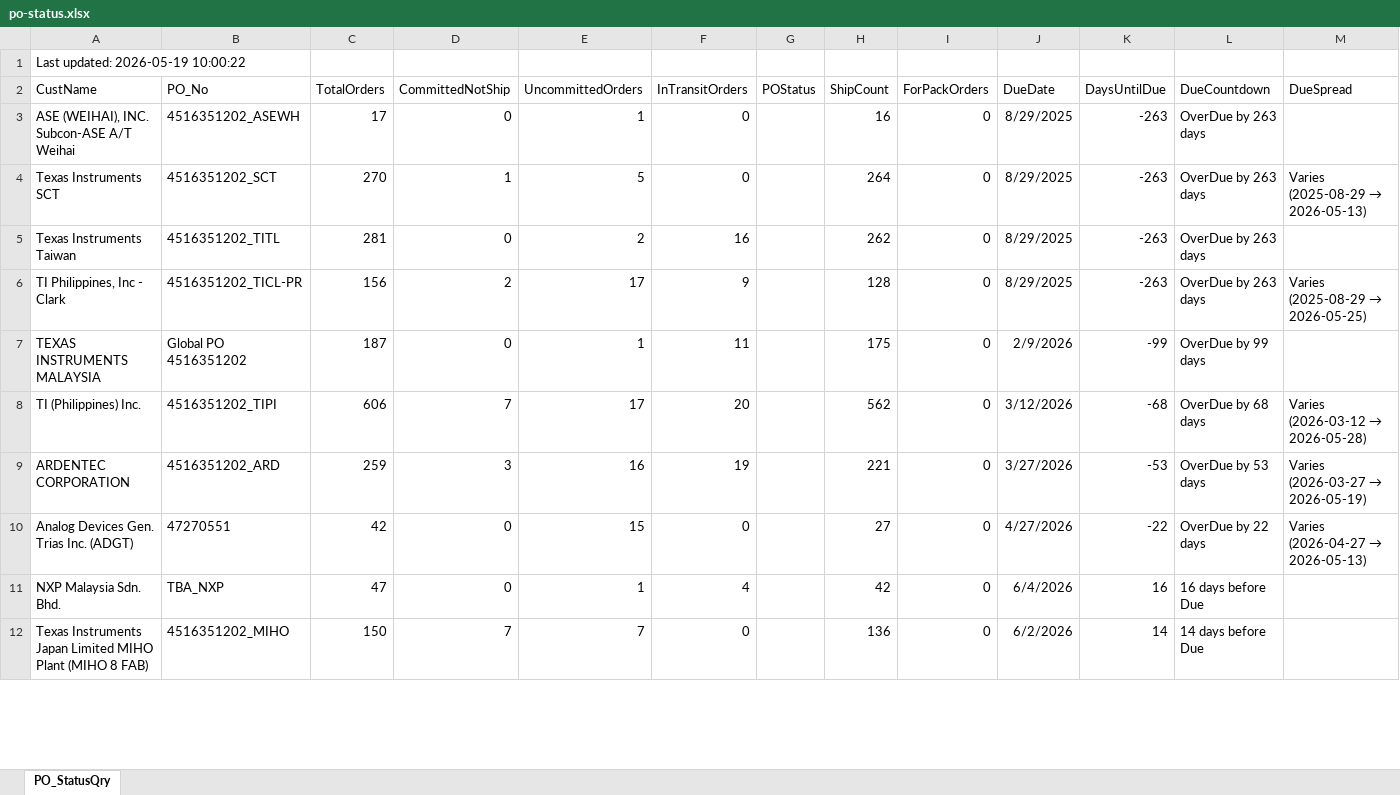
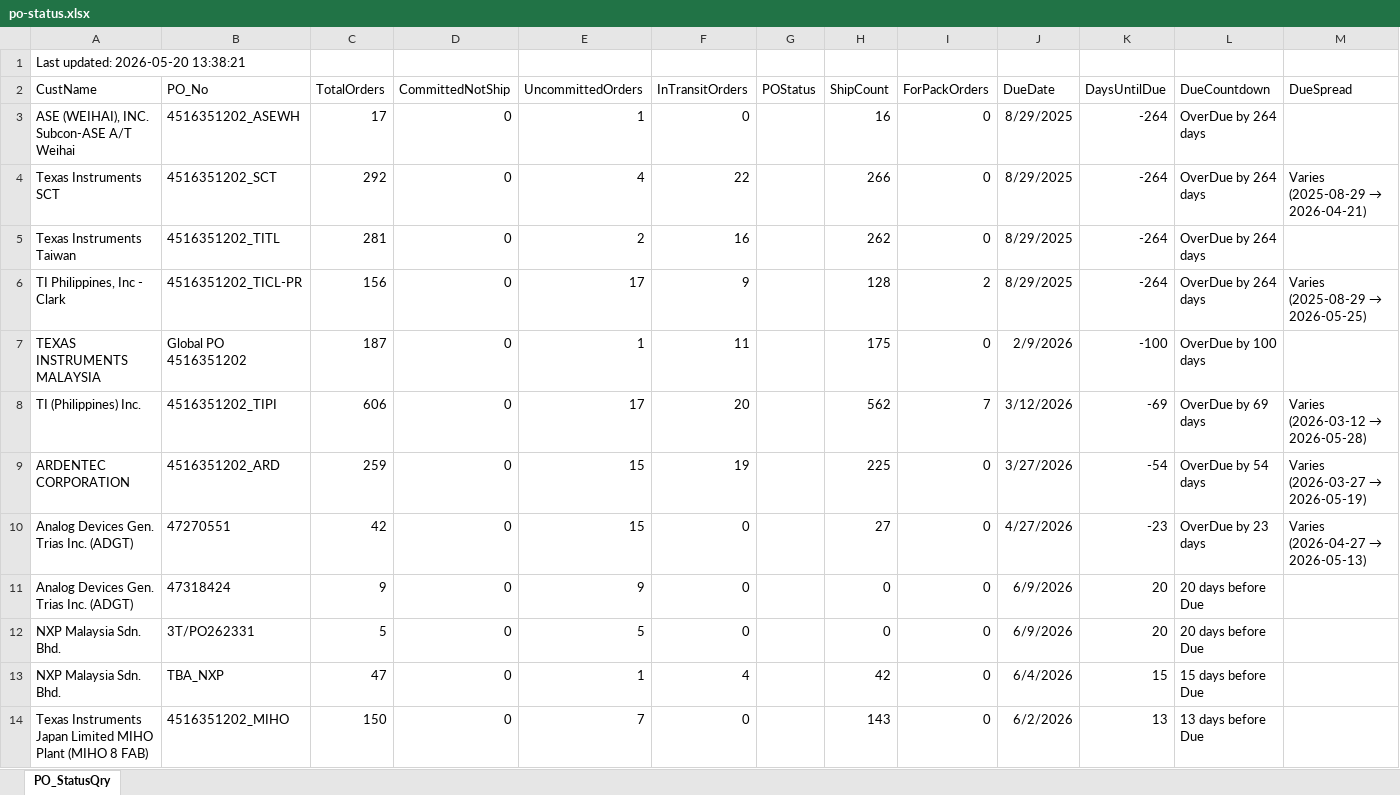
Before and after one commit to esolon/po-status-auto, an Excel workbook: po-status.xlsx, sheet PO_StatusQry, drawn as a sheet; only a part is shown; values as stored, in another font and other column widths than the file's, no borders; addresses are those after the commit; the diff covers the shown part only; the diff names each change by its address in the sheet, - before the commit and + after, or states it on an @@ line.

Commit message:
≡ƒÜÇ PO Status update via batch

```diff
--- a/po-status.xlsx (sheet PO_StatusQry)
+++ b/po-status.xlsx (sheet PO_StatusQry)
-A1 (CustName): Last updated: 2026-05-19 10:00:22
+A1 (CustName): Last updated: 2026-05-20 13:38:21
-K3:K6 (DaysUntilDue): -263
+K3:K6 (DaysUntilDue): -264
-L3:L6 (DueCountdown): OverDue by 263 days
+L3:L6 (DueCountdown): OverDue by 264 days
-C4 (TotalOrders): 270
+C4 (TotalOrders): 292
-D4 (CommittedNotShip): 1
+D4 (CommittedNotShip): 0
-E4 (UncommittedOrders): 5
+E4 (UncommittedOrders): 4
-F4 (InTransitOrders): 0
+F4 (InTransitOrders): 22
-H4 (ShipCount): 264
+H4 (ShipCount): 266
@@ M4 (DueSpread): Varies (2025-08-29 → 2026-05-13) → Varies (2025-08-29 → 2026-04-21) @@
-D6 (CommittedNotShip): 2
+D6 (CommittedNotShip): 0
-I6 (ForPackOrders): 0
+I6 (ForPackOrders): 2
-K7 (DaysUntilDue): -99
+K7 (DaysUntilDue): -100
-L7 (DueCountdown): OverDue by 99 days
+L7 (DueCountdown): OverDue by 100 days
-D8 (CommittedNotShip): 7
+D8 (CommittedNotShip): 0
-I8 (ForPackOrders): 0
+I8 (ForPackOrders): 7
-K8 (DaysUntilDue): -68
+K8 (DaysUntilDue): -69
-L8 (DueCountdown): OverDue by 68 days
+L8 (DueCountdown): OverDue by 69 days
-D9 (CommittedNotShip): 3
+D9 (CommittedNotShip): 0
-E9 (UncommittedOrders): 16
+E9 (UncommittedOrders): 15
-H9 (ShipCount): 221
+H9 (ShipCount): 225
-K9 (DaysUntilDue): -53
+K9 (DaysUntilDue): -54
-L9 (DueCountdown): OverDue by 53 days
+L9 (DueCountdown): OverDue by 54 days
-K10 (DaysUntilDue): -22
+K10 (DaysUntilDue): -23
-L10 (DueCountdown): OverDue by 22 days
+L10 (DueCountdown): OverDue by 23 days
+row 11: Analog Devices Gen. Trias Inc. (ADGT) | 47318424 | 9 | 0 | 9 | 0 |  | 0 | 0 | 6/9/2026 | 20 | 20 days before Due
+row 12: NXP Malaysia Sdn. Bhd. | 3T/PO262331 | 5 | 0 | 5 | 0 |  | 0 | 0 | 6/9/2026 | 20 | 20 days before Due
-K13 (DaysUntilDue): 16
+K13 (DaysUntilDue): 15
-L13 (DueCountdown): 16 days before Due
+L13 (DueCountdown): 15 days before Due
-D14 (CommittedNotShip): 7
+D14 (CommittedNotShip): 0
-H14 (ShipCount): 136
+H14 (ShipCount): 143
-K14 (DaysUntilDue): 14
+K14 (DaysUntilDue): 13
-L14 (DueCountdown): 14 days before Due
+L14 (DueCountdown): 13 days before Due
```
Also changed, not shown: 3 added rows, 2 removed rows and 2 edited cells elsewhere in this sheet, 1 other file.
